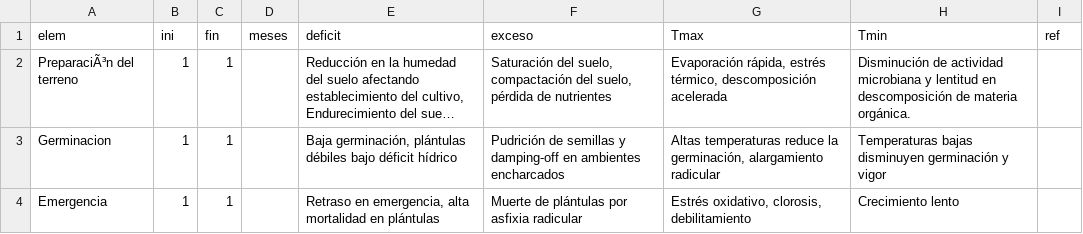
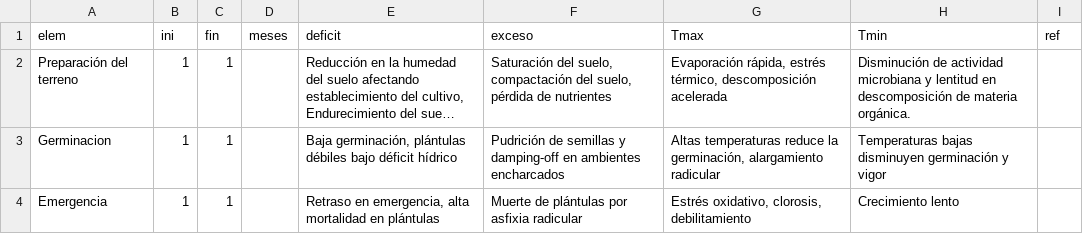
Before and after one commit to vvalencia1306-code/applet-FTA, a CSV file: Cayenne_Palmira.csv, drawn as a sheet; only a part is shown; long unchanged cells end in …; the diff names each change by its address in the sheet, - before the commit and + after, or states it on an @@ line.

Commit message:
Add files via upload

```diff
--- a/Cayenne_Palmira.csv
+++ b/Cayenne_Palmira.csv
-A2 (elem): PreparaciÃ³n del terreno
+A2 (elem): Preparación del terreno
```
